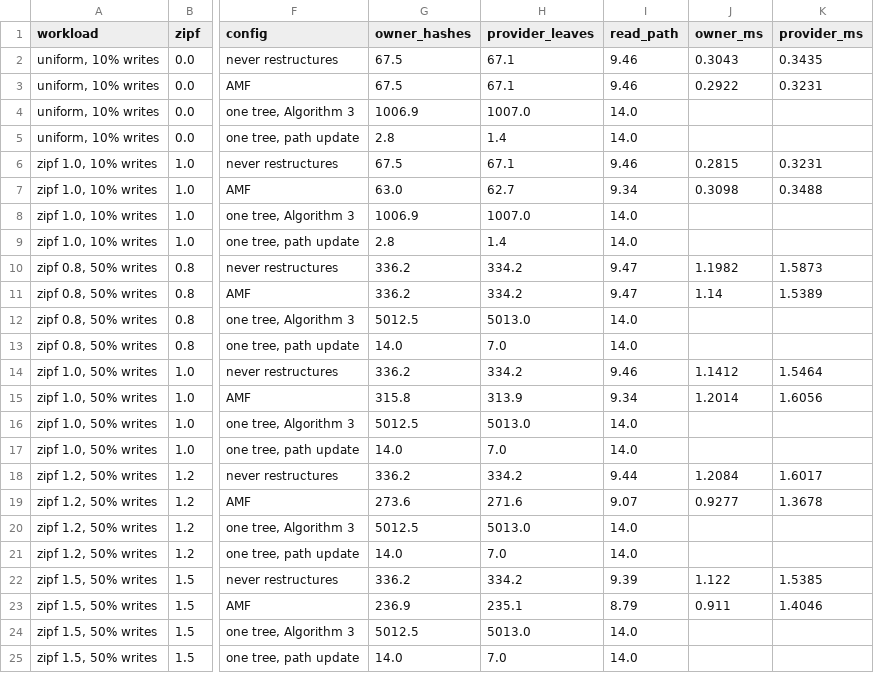
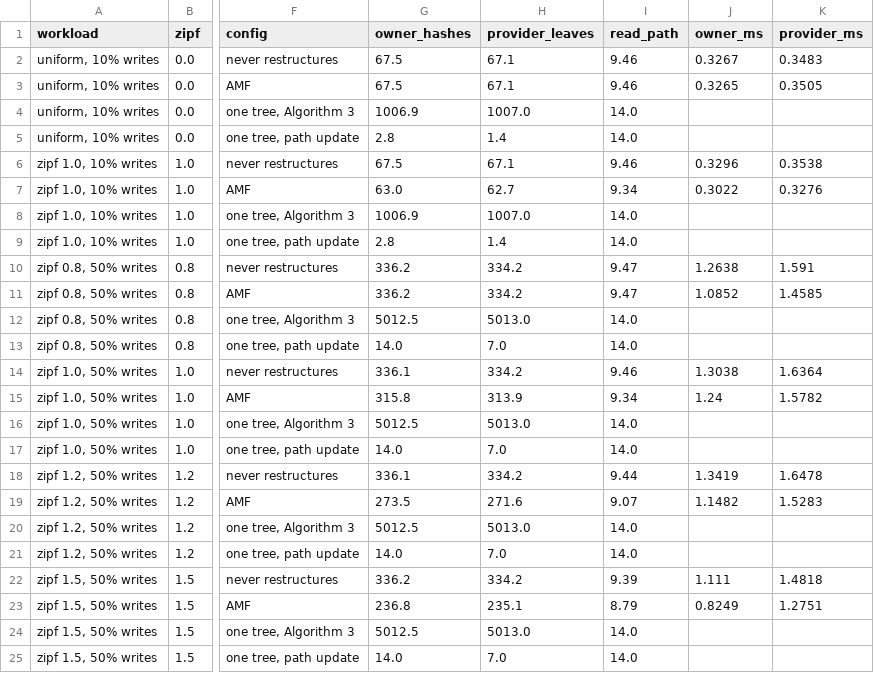
Before and after one commit to suppakrit-work/Adaptive-Merkle-Forest, a CSV file: results/workload.csv, drawn as a sheet; only a part is shown, gaps mark what is left out; the diff names each change by its address in the sheet, - before the commit and + after, or states it on an @@ line.

Commit message:
Baselines as modules named after their papers; net_demo --single and a fetch-all step
baselines/: wang2011 (one tree, path proofs, the path-update check,
fetch-all), zhu2012 (localization by re-challenging halves, now run on
AMF's challenge call instead of counted by formula), mizrahi2024
(a reshaping rebuilt at the verifier), amf_static (the policy off);
each docstring says what it takes from its paper and what it leaves out.
bench.py and workload.py import them; net_demo.py gains --single (one
tree over all objects at A, no policy) and a fetch-all step; 10 tests.
Results regenerated: bench, workload, net, net_single.

```diff
--- a/results/workload.csv
+++ b/results/workload.csv
-J2 (owner_ms): 0.3043
+J2 (owner_ms): 0.3267
-K2 (provider_ms): 0.3435
+K2 (provider_ms): 0.3483
-J3 (owner_ms): 0.2922
+J3 (owner_ms): 0.3265
-K3 (provider_ms): 0.3231
+K3 (provider_ms): 0.3505
-J6 (owner_ms): 0.2815
+J6 (owner_ms): 0.3296
-K6 (provider_ms): 0.3231
+K6 (provider_ms): 0.3538
-J7 (owner_ms): 0.3098
+J7 (owner_ms): 0.3022
-K7 (provider_ms): 0.3488
+K7 (provider_ms): 0.3276
-J10 (owner_ms): 1.1982
+J10 (owner_ms): 1.2638
-K10 (provider_ms): 1.5873
+K10 (provider_ms): 1.591
-J11 (owner_ms): 1.14
+J11 (owner_ms): 1.0852
-K11 (provider_ms): 1.5389
+K11 (provider_ms): 1.4585
-G14 (owner_hashes): 336.2
+G14 (owner_hashes): 336.1
-J14 (owner_ms): 1.1412
+J14 (owner_ms): 1.3038
-K14 (provider_ms): 1.5464
+K14 (provider_ms): 1.6364
-J15 (owner_ms): 1.2014
+J15 (owner_ms): 1.24
-K15 (provider_ms): 1.6056
+K15 (provider_ms): 1.5782
-G18 (owner_hashes): 336.2
+G18 (owner_hashes): 336.1
-J18 (owner_ms): 1.2084
+J18 (owner_ms): 1.3419
-K18 (provider_ms): 1.6017
+K18 (provider_ms): 1.6478
-G19 (owner_hashes): 273.6
+G19 (owner_hashes): 273.5
-J19 (owner_ms): 0.9277
+J19 (owner_ms): 1.1482
-K19 (provider_ms): 1.3678
+K19 (provider_ms): 1.5283
-J22 (owner_ms): 1.122
+J22 (owner_ms): 1.111
-K22 (provider_ms): 1.5385
+K22 (provider_ms): 1.4818
-G23 (owner_hashes): 236.9
+G23 (owner_hashes): 236.8
-J23 (owner_ms): 0.911
+J23 (owner_ms): 0.8249
-K23 (provider_ms): 1.4046
+K23 (provider_ms): 1.2751
```
Also changed, not shown: results/bench.csv, results/net.csv, 11 other files.
